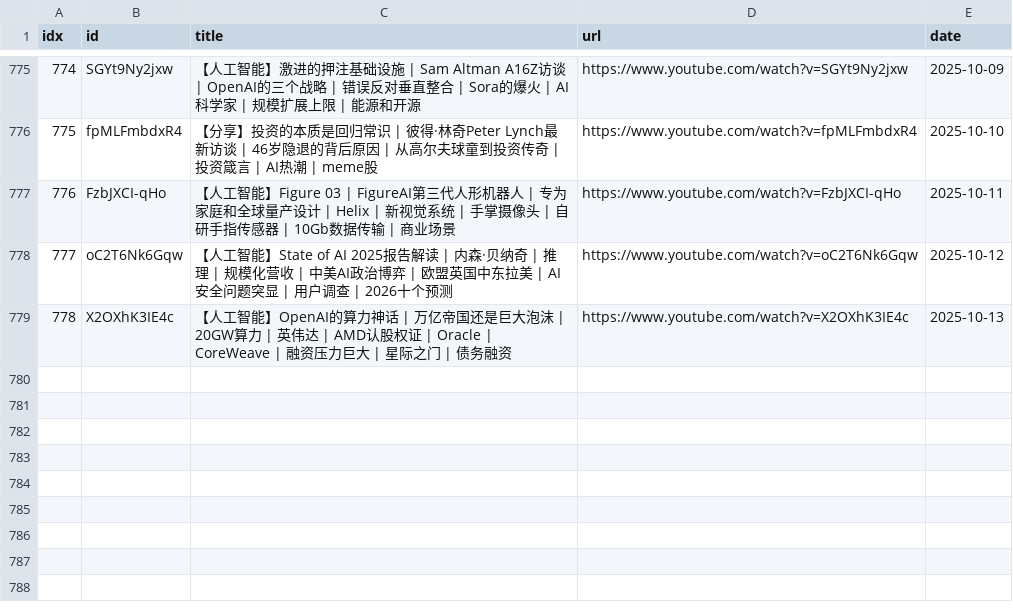
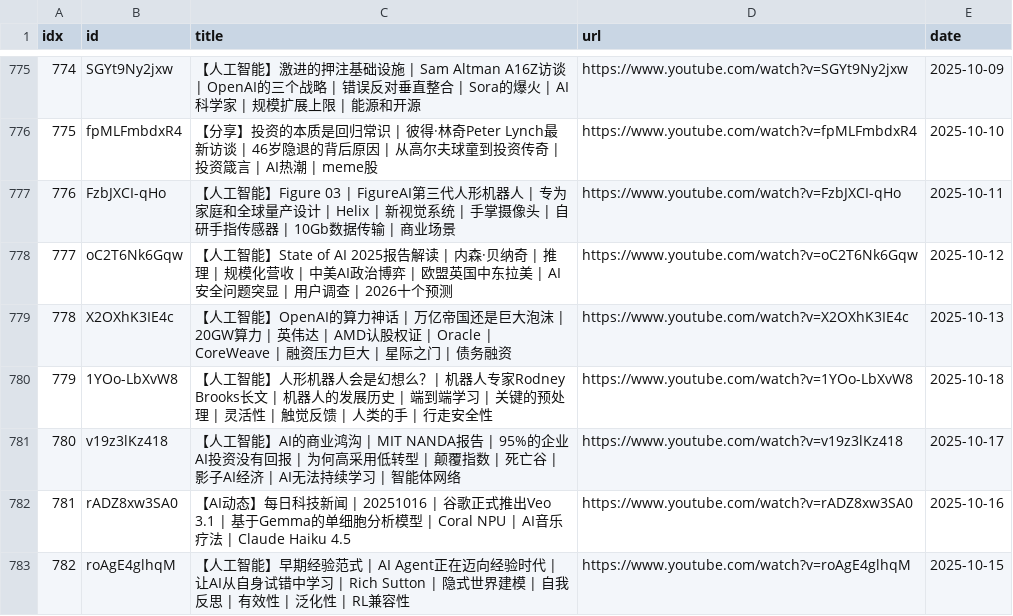
Before and after one commit to sumsjp/BestPartners, a CSV file: src/video_list.csv, drawn as a sheet; only a part is shown, gaps mark what is left out; the diff names each change by its address in the sheet, - before the commit and + after, or states it on an @@ line.

```diff
--- a/src/video_list.csv
+++ b/src/video_list.csv
+row 780: 779 | 1YOo-LbXvW8 | 【人工智能】人形机器人会是幻想么？| 机器人专家Rodney Brooks长文 | 机器人的发展历史 | 端到端学习 | 关键的预处理 | 灵活性 | 触觉反馈 | 人类的手 | 行走安全性 | https://www.youtube.com/watch?v=1YOo-LbXvW8 | 2025-10-18
+row 781: 780 | v19z3lKz418 | 【人工智能】AI的商业鸿沟 | MIT NANDA报告 | 95%的企业AI投资没有回报 | 为何高采用低转型 | 颠覆指数 | 死亡谷 | 影子AI经济 | AI无法持续学习 | 智能体网络 | https://www.youtube.com/watch?v=v19z3lKz418 | 2025-10-17
+row 782: 781 | rADZ8xw3SA0 | 【AI动态】每日科技新闻 | 20251016 | 谷歌正式推出Veo 3.1 | 基于Gemma的单细胞分析模型 | Coral NPU | AI音乐疗法 | Claude Haiku 4.5 | https://www.youtube.com/watch?v=rADZ8xw3SA0 | 2025-10-16
+row 783: 782 | roAgE4glhqM | 【人工智能】早期经验范式 | AI Agent正在迈向经验时代 | 让AI从自身试错中学习 | Rich Sutton | 隐式世界建模 | 自我反思 | 有效性 | 泛化性 | RL兼容性 | https://www.youtube.com/watch?v=roAgE4glhqM | 2025-10-15
```
Also changed, not shown: 10 other files.
